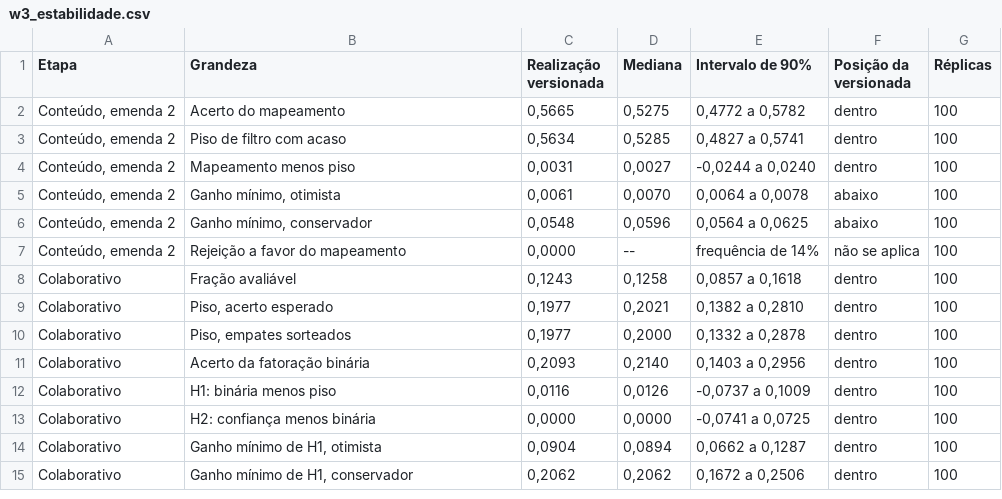
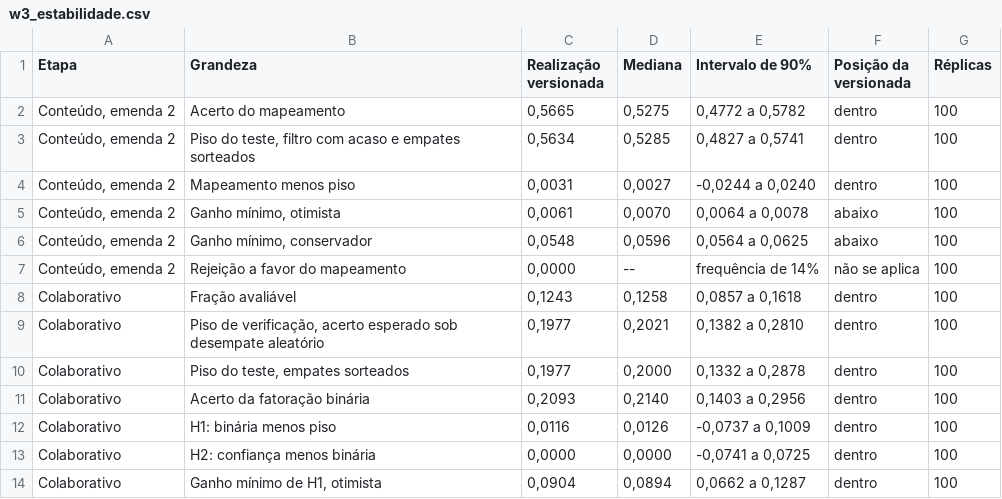
Before and after one commit to rafamesqm/allocation-framework, a CSV file: outputs/tables/w3_estabilidade.csv, drawn as a sheet; only a part is shown; the shorter side is filled out with more unchanged rows.

```diff
--- a/outputs/tables/w3_estabilidade.csv
+++ b/outputs/tables/w3_estabilidade.csv
@@ -2,3 +2,3 @@ Etapa,Grandeza,Realização versionada,Mediana,Intervalo de 90%,Posição da ver
 "Conteúdo, emenda 2",Acerto do mapeamento,"0,5665","0,5275","0,4772 a 0,5782",dentro,100
-"Conteúdo, emenda 2",Piso de filtro com acaso,"0,5634","0,5285","0,4827 a 0,5741",dentro,100
+"Conteúdo, emenda 2","Piso do teste, filtro com acaso e empates sorteados","0,5634","0,5285","0,4827 a 0,5741",dentro,100
 "Conteúdo, emenda 2",Mapeamento menos piso,"0,0031","0,0027","-0,0244 a 0,0240",dentro,100
@@ -8,4 +8,4 @@ Etapa,Grandeza,Realização versionada,Mediana,Intervalo de 90%,Posição da ver
 Colaborativo,Fração avaliável,"0,1243","0,1258","0,0857 a 0,1618",dentro,100
-Colaborativo,"Piso, acerto esperado","0,1977","0,2021","0,1382 a 0,2810",dentro,100
-Colaborativo,"Piso, empates sorteados","0,1977","0,2000","0,1332 a 0,2878",dentro,100
+Colaborativo,"Piso de verificação, acerto esperado sob desempate aleatório","0,1977","0,2021","0,1382 a 0,2810",dentro,100
+Colaborativo,"Piso do teste, empates sorteados","0,1977","0,2000","0,1332 a 0,2878",dentro,100
 Colaborativo,Acerto da fatoração binária,"0,2093","0,2140","0,1403 a 0,2956",dentro,100
```
Also changed, not shown: outputs/tables/achados_w3.csv, outputs/tables/achados_w3_6.csv, 5 other files.
